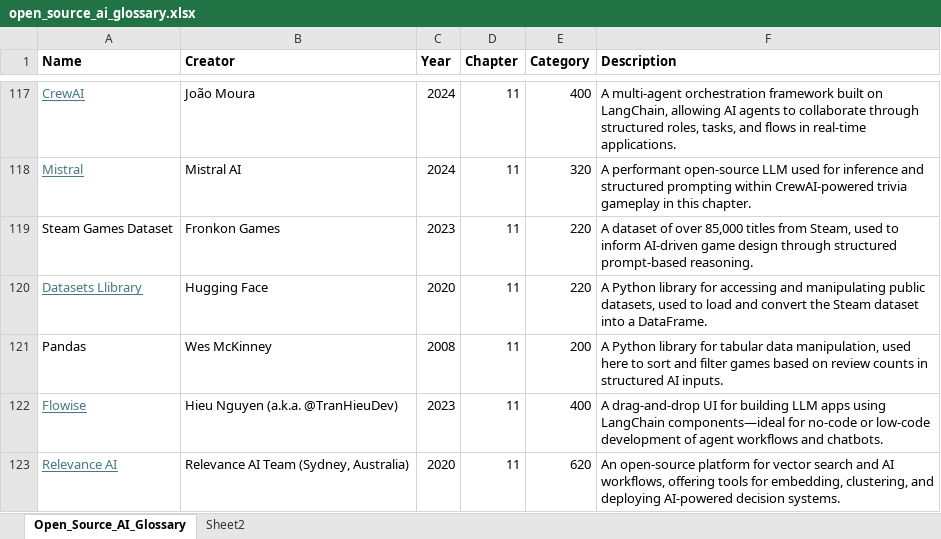
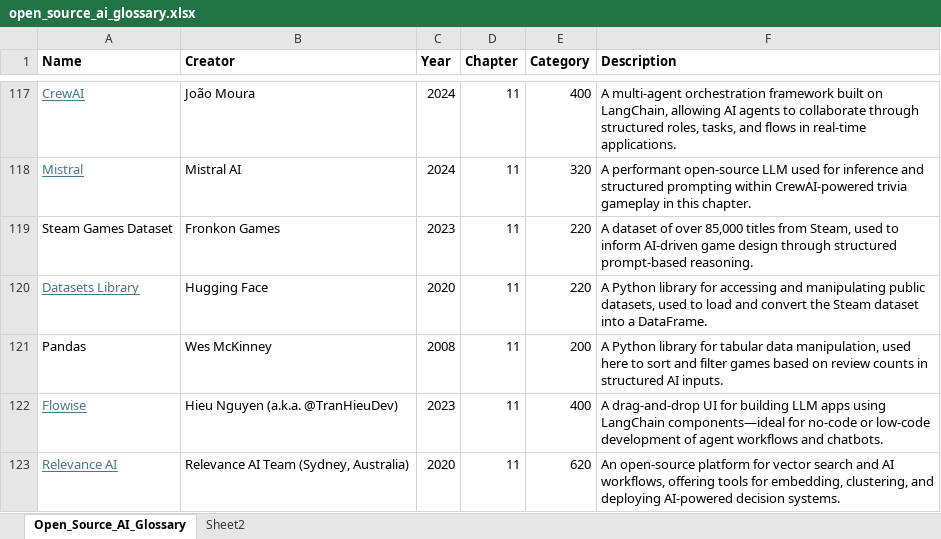
Before and after one commit to BuildYourOwnAI/code, an Excel workbook: datasets/open_source_ai_glossary.xlsx, sheet Open_Source_AI_Glossary, drawn as a sheet; only a part is shown, gaps mark what is left out; values as stored, in another font and other column widths than the file's, no borders; the diff names each change by its address in the sheet, - before the commit and + after, or states it on an @@ line.

Commit message:
Add files via upload

```diff
--- a/datasets/open_source_ai_glossary.xlsx (sheet Open_Source_AI_Glossary)
+++ b/datasets/open_source_ai_glossary.xlsx (sheet Open_Source_AI_Glossary)
-A120 (Name): Datasets Llibrary
+A120 (Name): Datasets Library
```
